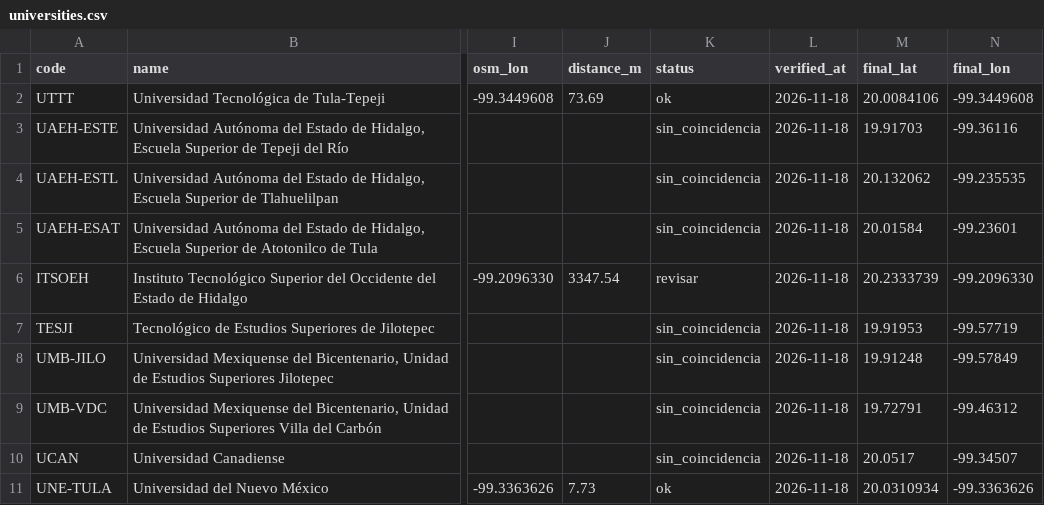
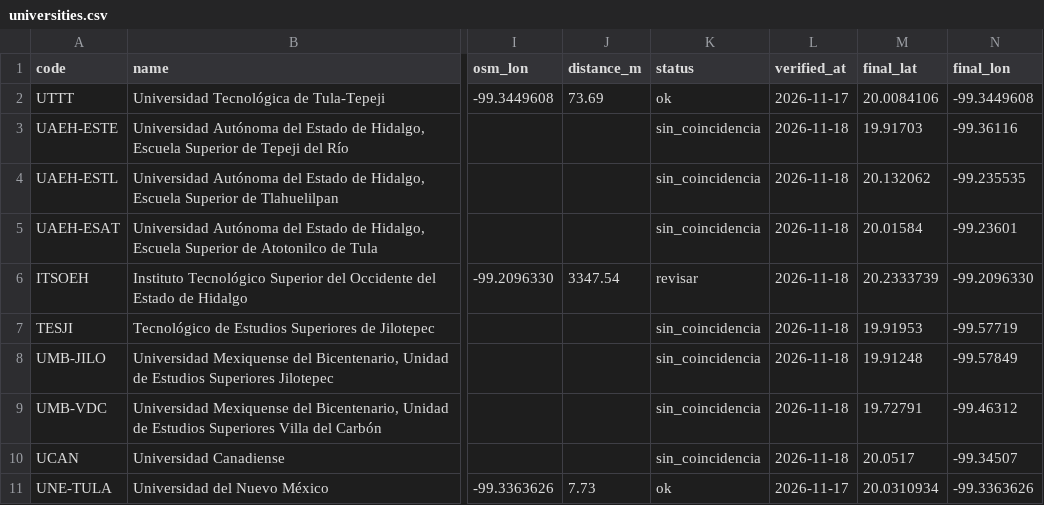
Before and after one commit to thehouse-team/TheHouse-ML, a CSV file: data/universities.csv, drawn as a sheet; only a part is shown, gaps mark what is left out; the diff names each change by its address in the sheet, - before the commit and + after, or states it on an @@ line.

```diff
--- a/data/universities.csv
+++ b/data/universities.csv
-L2 (verified_at): 2026-11-18
+L2 (verified_at): 2026-11-17
-L11 (verified_at): 2026-11-18
+L11 (verified_at): 2026-11-17
```
Also changed, not shown: 16 other files.
